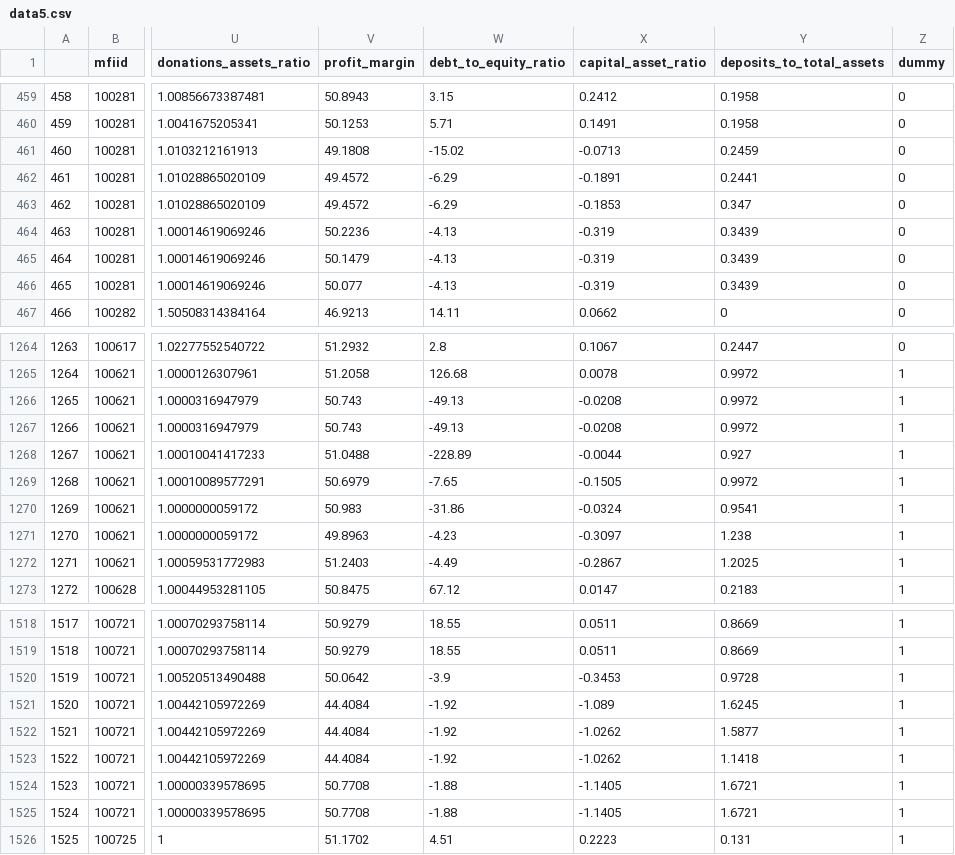
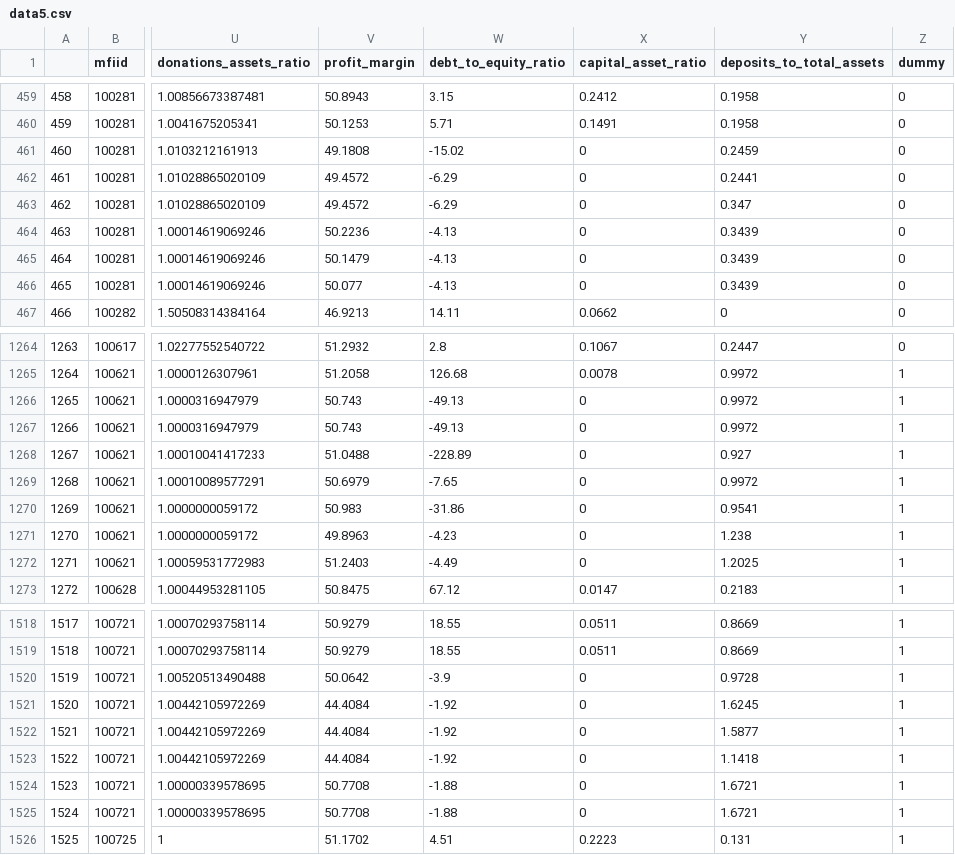
Before and after one commit to Karuitha/financing_structure, a CSV file: data5.csv, drawn as a sheet; only a part is shown, gaps mark what is left out; the diff covers the shown part only; the diff names each change by its address in the sheet, - before the commit and + after, or states it on an @@ line.

```diff
--- a/data5.csv
+++ b/data5.csv
-X461 (capital_asset_ratio): -0.0713
+X461 (capital_asset_ratio): 0
-X462 (capital_asset_ratio): -0.1891
+X462 (capital_asset_ratio): 0
-X463 (capital_asset_ratio): -0.1853
+X463 (capital_asset_ratio): 0
-X464:X466 (capital_asset_ratio): -0.319
+X464:X466 (capital_asset_ratio): 0
-X1266:X1267 (capital_asset_ratio): -0.0208
+X1266:X1267 (capital_asset_ratio): 0
-X1268 (capital_asset_ratio): -0.0044
+X1268 (capital_asset_ratio): 0
-X1269 (capital_asset_ratio): -0.1505
+X1269 (capital_asset_ratio): 0
-X1270 (capital_asset_ratio): -0.0324
+X1270 (capital_asset_ratio): 0
-X1271 (capital_asset_ratio): -0.3097
+X1271 (capital_asset_ratio): 0
-X1272 (capital_asset_ratio): -0.2867
+X1272 (capital_asset_ratio): 0
-X1520 (capital_asset_ratio): -0.3453
+X1520 (capital_asset_ratio): 0
-X1521 (capital_asset_ratio): -1.089
+X1521 (capital_asset_ratio): 0
-X1522:X1523 (capital_asset_ratio): -1.0262
+X1522:X1523 (capital_asset_ratio): 0
-X1524:X1525 (capital_asset_ratio): -1.1405
+X1524:X1525 (capital_asset_ratio): 0
```
Also changed, not shown: 98 edited cells elsewhere in this file, data3.csv, 5 other files.
